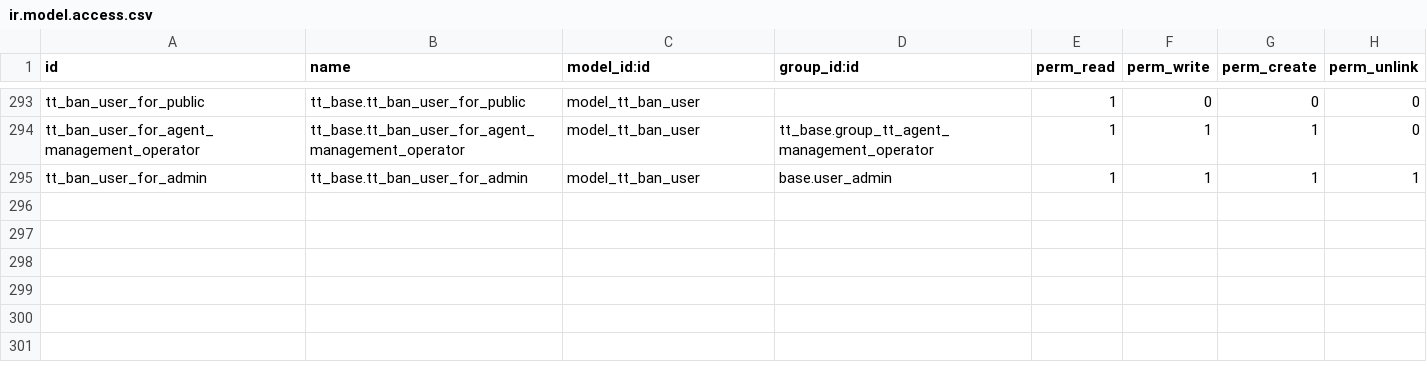
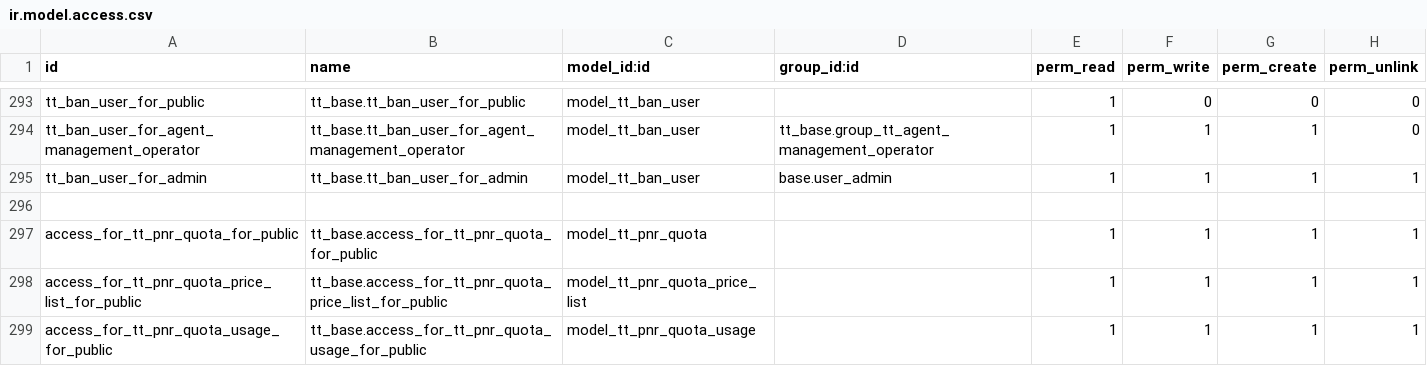
Before and after one commit to andygunawan96/odoo12_addons_tour_travel, a CSV file: tt_base/security/ir.model.access.csv, drawn as a sheet; only a part is shown, gaps mark what is left out; the diff names each change by its address in the sheet, - before the commit and + after, or states it on an @@ line.

```diff
--- a/tt_base/security/ir.model.access.csv
+++ b/tt_base/security/ir.model.access.csv
+row 296: (empty)
+row 297: access_for_tt_pnr_quota_for_public | tt_base.access_for_tt_pnr_quota_for_public | model_tt_pnr_quota |  | 1 | 1 | 1 | 1
+row 298: access_for_tt_pnr_quota_price_list_for_public | tt_base.access_for_tt_pnr_quota_price_list_for_public | model_tt_pnr_quota_price_list |  | 1 | 1 | 1 | 1
+row 299: access_for_tt_pnr_quota_usage_for_public | tt_base.access_for_tt_pnr_quota_usage_for_public | model_tt_pnr_quota_usage |  | 1 | 1 | 1 | 1
```
Also changed, not shown: tt_base/data/tt.error.api.csv, 18 other files.
